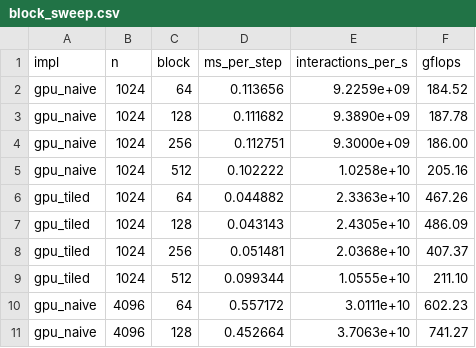
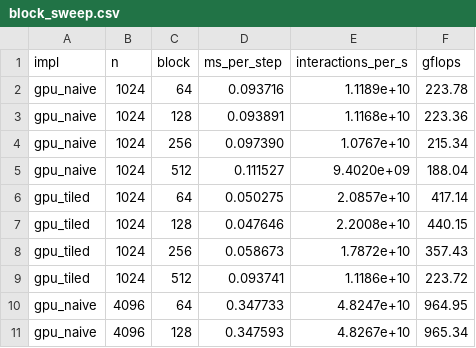
Before and after one commit to colmeabhi/parallelized-nbody-simulation-cuda-cpp, a CSV file: results/block_sweep.csv, drawn as a sheet; only a part is shown; the diff covers the shown part only.

```diff
--- a/results/block_sweep.csv
+++ b/results/block_sweep.csv
@@ -1,11 +1,11 @@
 impl,n,block,ms_per_step,interactions_per_s,gflops
-gpu_naive,1024,64,0.113656,9.2259e+09,184.52
-gpu_naive,1024,128,0.111682,9.3890e+09,187.78
-gpu_naive,1024,256,0.112751,9.3000e+09,186.00
-gpu_naive,1024,512,0.102222,1.0258e+10,205.16
-gpu_tiled,1024,64,0.044882,2.3363e+10,467.26
-gpu_tiled,1024,128,0.043143,2.4305e+10,486.09
-gpu_tiled,1024,256,0.051481,2.0368e+10,407.37
-gpu_tiled,1024,512,0.099344,1.0555e+10,211.10
-gpu_naive,4096,64,0.557172,3.0111e+10,602.23
-gpu_naive,4096,128,0.452664,3.7063e+10,741.27
+gpu_naive,1024,64,0.093716,1.1189e+10,223.78
+gpu_naive,1024,128,0.093891,1.1168e+10,223.36
+gpu_naive,1024,256,0.097390,1.0767e+10,215.34
+gpu_naive,1024,512,0.111527,9.4020e+09,188.04
+gpu_tiled,1024,64,0.050275,2.0857e+10,417.14
+gpu_tiled,1024,128,0.047646,2.2008e+10,440.15
+gpu_tiled,1024,256,0.058673,1.7872e+10,357.43
+gpu_tiled,1024,512,0.093741,1.1186e+10,223.72
+gpu_naive,4096,64,0.347733,4.8247e+10,964.95
+gpu_naive,4096,128,0.347593,4.8267e+10,965.34
```
Also changed, not shown: 66 edited cells elsewhere in this file, results/energy.csv, results/ncu_naive_n16384.csv, 10 other files.
